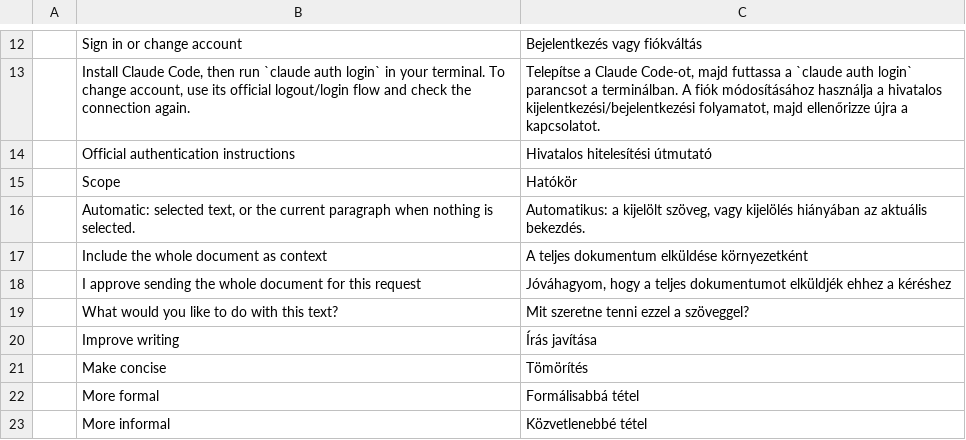
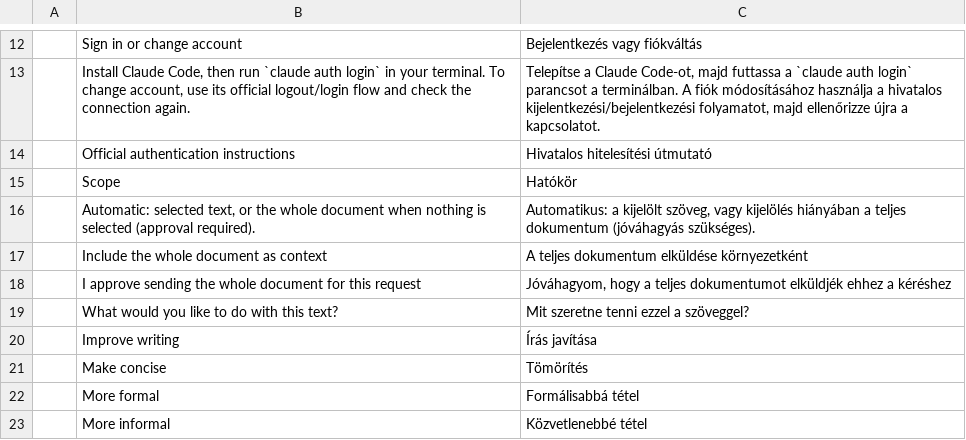
Before and after one commit to mirasins/wordcraft, a TSV file: crates/ui-egui/src/assistant-i18n/hu.tsv, drawn as a sheet; only a part is shown, gaps mark what is left out.

```diff
--- a/crates/ui-egui/src/assistant-i18n/hu.tsv
+++ b/crates/ui-egui/src/assistant-i18n/hu.tsv
@@ -15,3 +15,3 @@
 	Scope	Hatókör
-	Automatic: selected text, or the current paragraph when nothing is selected.	Automatikus: a kijelölt szöveg, vagy kijelölés hiányában az aktuális bekezdés.
+	Automatic: selected text, or the whole document when nothing is selected (approval required).	Automatikus: a kijelölt szöveg, vagy kijelölés hiányában a teljes dokumentum (jóváhagyás szükséges).
 	Include the whole document as context	A teljes dokumentum elküldése környezetként
```
Also changed, not shown: crates/ui-egui/src/assistant-i18n/de.tsv, crates/ui-egui/src/assistant-i18n/es.tsv, 41 other files.
